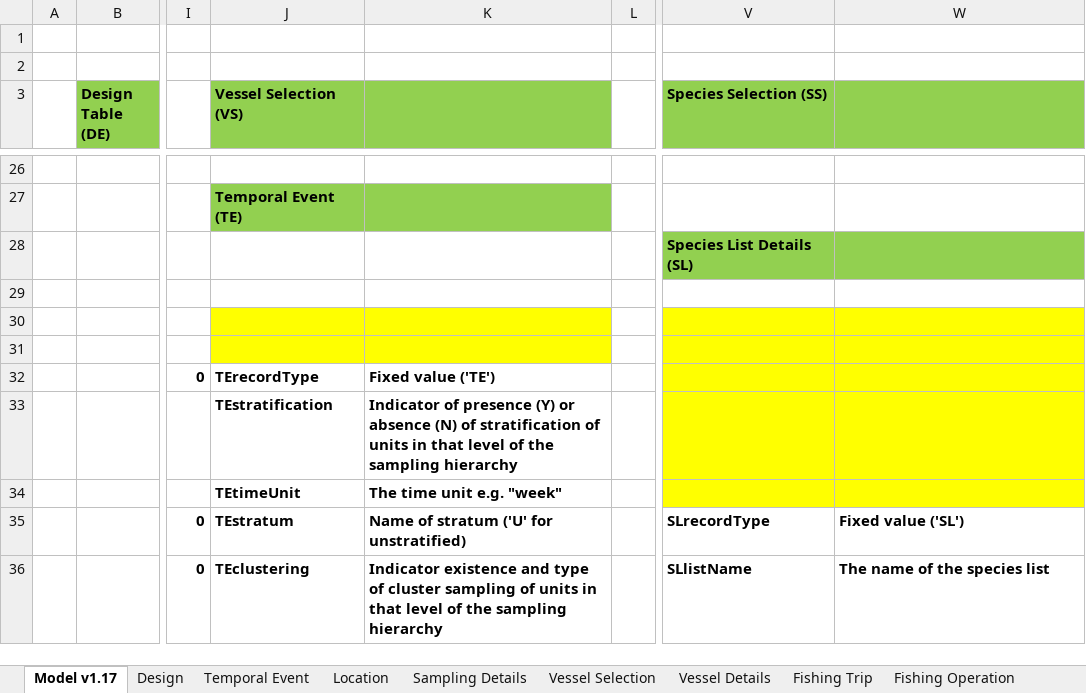
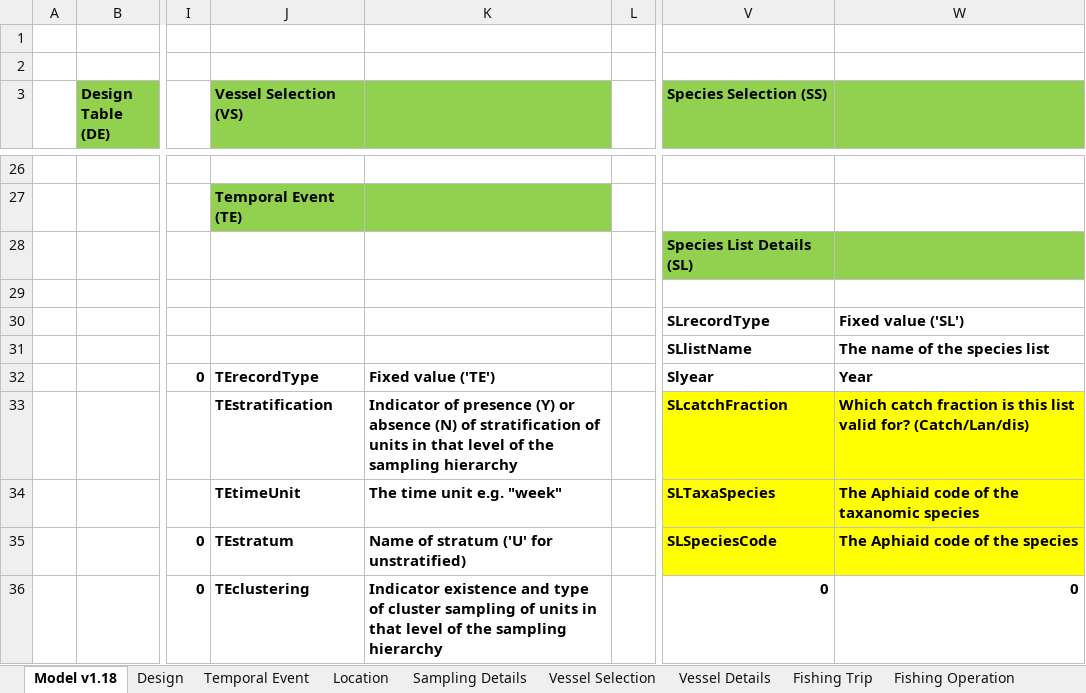
Before and after one commit to ices-tools-dev/RDBES, an Excel workbook: Documents/RDBES Data Model.xlsx, sheet Model v1.18, drawn as a sheet; only a part is shown, gaps mark what is left out; values as stored, in another font and other column widths than the file's, no borders; the diff covers the shown part only; the diff names each change by its address in the sheet, - before the commit and + after, or states it on an @@ line.

Commit message:
SpeciesListDetail table updated version 1.18 started
The SpeciesListDetail table is taken out of the hierarchies and should be uploaded before the hierarchies.

```diff
--- a/Documents/RDBES Data Model.xlsx (sheet Model v1.18)
+++ b/Documents/RDBES Data Model.xlsx (sheet Model v1.18)
-sheet tab: Model v1.17
+sheet tab: Model v1.18
-J30:K31 fill: #FFFF00
+J30:K31 fill: none
-V30 (Species Selection (SS)): (empty)
+V30 (Species Selection (SS)): SLrecordType
-V30:W32 fill: #FFFF00
+V30:W32 fill: none
-W30: (empty)
+W30: Fixed value ('SL')
-V31 (Species Selection (SS)): (empty)
+V31 (Species Selection (SS)): SLlistName
-W31: (empty)
+W31: The name of the species list
-V32 (Species Selection (SS)): (empty)
+V32 (Species Selection (SS)): Slyear
-W32: (empty)
+W32: Year
-V33 (Species Selection (SS)): (empty)
+V33 (Species Selection (SS)): SLcatchFraction
-W33: (empty)
+W33: Which catch fraction is this list valid for? (Catch/Lan/dis)
-V34 (Species Selection (SS)): (empty)
+V34 (Species Selection (SS)): SLTaxaSpecies
-W34: (empty)
+W34: The Aphiaid code of the taxanomic species
-V35 (Species Selection (SS)): SLrecordType
+V35 (Species Selection (SS)): SLSpeciesCode
-V35:W35 fill: none
+V35:W35 fill: #FFFF00
-W35: Fixed value ('SL')
+W35: The Aphiaid code of the species
-V36 (Species Selection (SS)): SLlistName
+V36 (Species Selection (SS)): 0
-W36: The name of the species list
+W36: 0
```
Also changed, not shown: 16 edited cells and cell formats elsewhere in this sheet, sheet Species List Details, sheet Landing event, sheet Fishing Trip, sheet Species Selection, sheet Temporal Event, sheet Fishing Operation, 2 other files.
